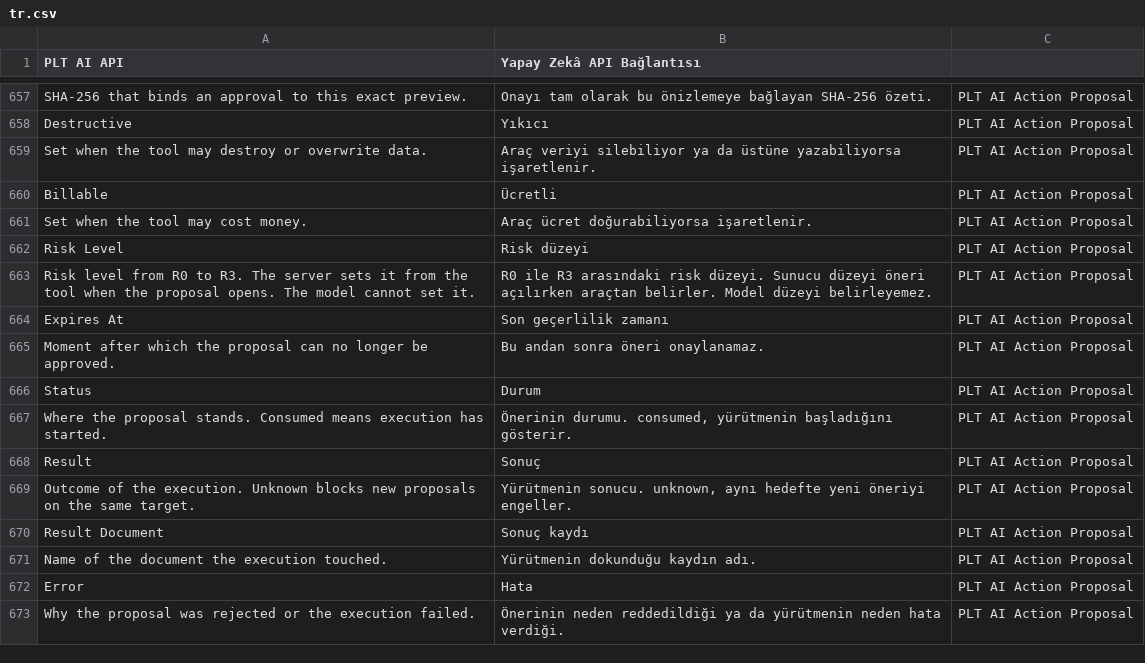
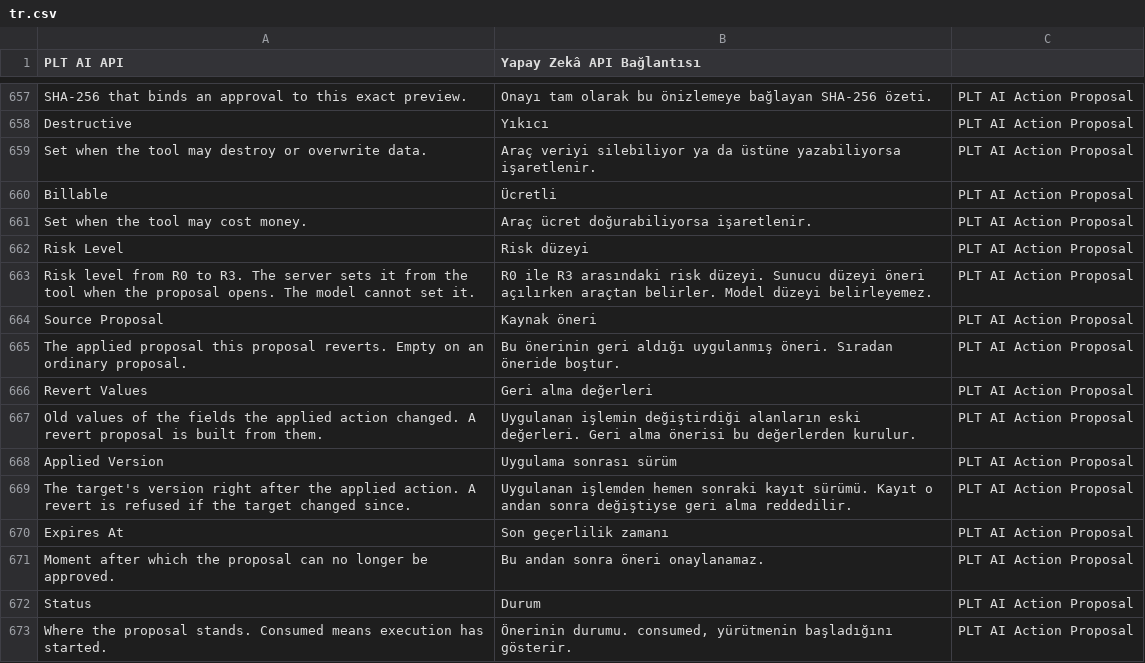
Before and after one commit to karacaismail/frappesetup, a CSV file: backend/apps/platform_core/platform_core/translations/tr.csv, drawn as a sheet; only a part is shown, gaps mark what is left out; the shorter side is filled out with more unchanged rows; the diff names each change by its address in the sheet, - before the commit and + after, or states it on an @@ line.

Commit message:
Yapay zekâ: uygulanmış öneriyi geri alma önerisi ucu eklendi (AJA-1002)
- Güncelleme uygulanınca değişen alanların eski değeri saklanır.
- Kayıt sürümü de yazmadan hemen sonra saklanır.
- Yeni uç platform_core.api.ai.propose_revert yeni bir bekleyen öneri açar.
- Uç kaydı kendisi değiştirmez. Yeni öneri normal onaydan geçer.
- Yeni öneri kaynak öneriyi source_proposal alanında gösterir.
- Kayıt arada değiştiyse uç record_changed döner.
- Uygulanmamış öneride uç not_applied döner.
- Eski değeri olmayan işlemde uç not_revertable döner.
- Geri alma önerisinin düzeyi en az kaynak önerinin düzeyidir.
- Uç panel listesinde ve EXPECTED listesindedir.
- Sözleşme, çeviri ve karar notu güncellendi.

```diff
--- a/backend/apps/platform_core/platform_core/translations/tr.csv
+++ b/backend/apps/platform_core/platform_core/translations/tr.csv
+row 664: Source Proposal | Kaynak öneri | PLT AI Action Proposal
+row 665: The applied proposal this proposal reverts. Empty on an ordinary proposal. | Bu önerinin geri aldığı uygulanmış öneri. Sıradan öneride boştur. | PLT AI Action Proposal
+row 666: Revert Values | Geri alma değerleri | PLT AI Action Proposal
+row 667: Old values of the fields the applied action changed. A revert proposal is built from them. | Uygulanan işlemin değiştirdiği alanların eski değerleri. Geri alma önerisi bu değerlerden kurulur. | PLT AI Action Proposal
+row 668: Applied Version | Uygulama sonrası sürüm | PLT AI Action Proposal
+row 669: The target's version right after the applied action. A revert is refused if the target changed since. | Uygulanan işlemden hemen sonraki kayıt sürümü. Kayıt o andan sonra değiştiyse geri alma reddedilir. | PLT AI Action Proposal
```
Also changed, not shown: 15 other files.
